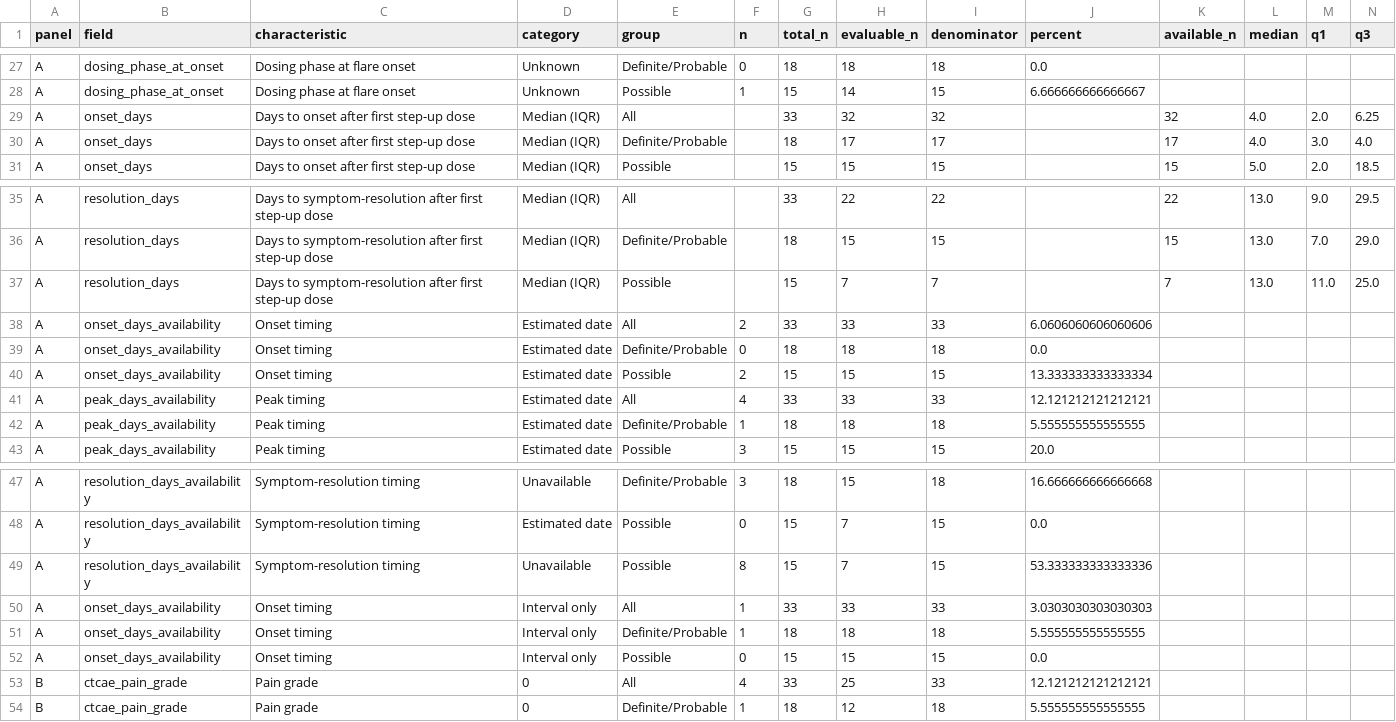
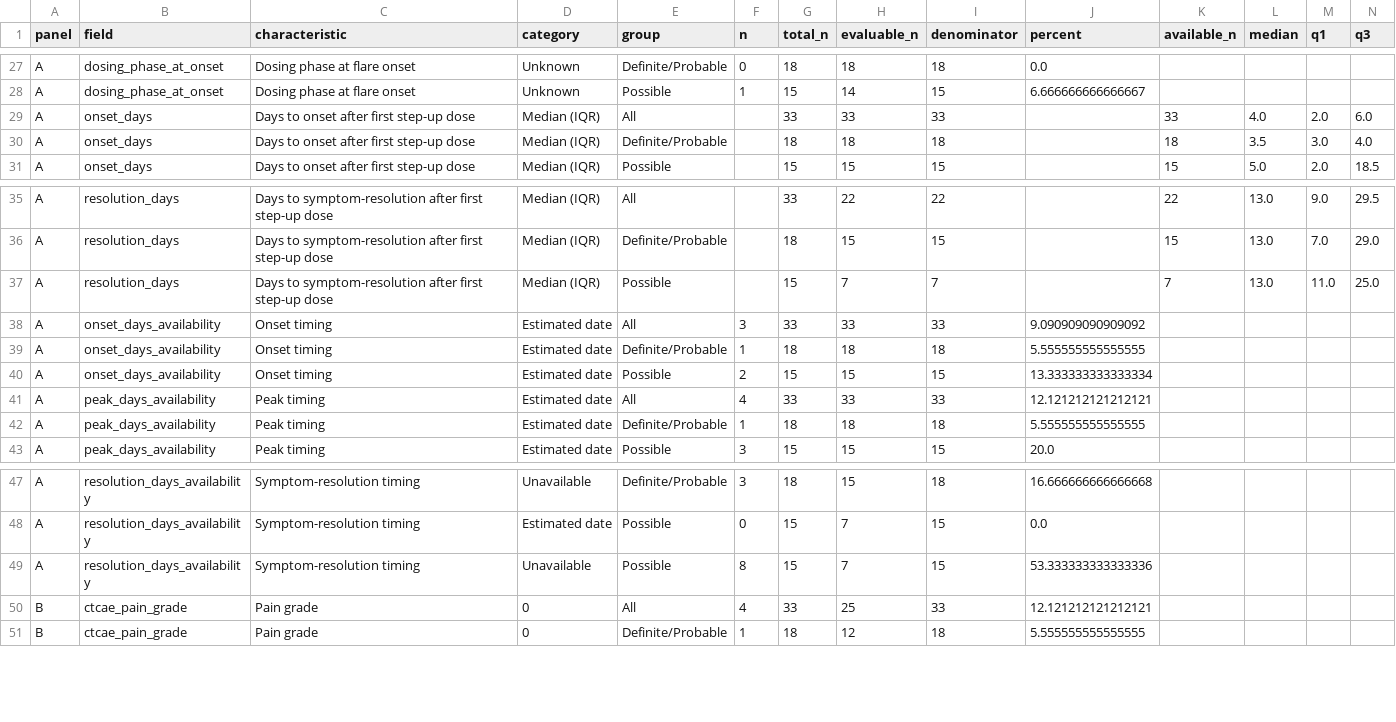
Before and after one commit to aportugu/tumor-flare, a CSV file: tables/Table_S1_Selected_Aggregates.csv, drawn as a sheet; only a part is shown, gaps mark what is left out.

Commit message:
Refresh estimated onset timing and OS analyses

```diff
--- a/tables/Table_S1_Selected_Aggregates.csv
+++ b/tables/Table_S1_Selected_Aggregates.csv
@@ -28,4 +28,4 @@ A,dosing_phase_at_onset,Dosing phase at flare onset,Unknown,Definite/Probable,0,
 A,dosing_phase_at_onset,Dosing phase at flare onset,Unknown,Possible,1,15,14,15,6.666666666666667,,,,
-A,onset_days,Days to onset after first step-up dose,Median (IQR),All,,33,32,32,,32,4.0,2.0,6.25
-A,onset_days,Days to onset after first step-up dose,Median (IQR),Definite/Probable,,18,17,17,,17,4.0,3.0,4.0
+A,onset_days,Days to onset after first step-up dose,Median (IQR),All,,33,33,33,,33,4.0,2.0,6.0
+A,onset_days,Days to onset after first step-up dose,Median (IQR),Definite/Probable,,18,18,18,,18,3.5,3.0,4.0
 A,onset_days,Days to onset after first step-up dose,Median (IQR),Possible,,15,15,15,,15,5.0,2.0,18.5
@@ -37,4 +37,4 @@ A,resolution_days,Days to symptom-resolution after first step-up dose,Median (IQ
 A,resolution_days,Days to symptom-resolution after first step-up dose,Median (IQR),Possible,,15,7,7,,7,13.0,11.0,25.0
-A,onset_days_availability,Onset timing,Estimated date,All,2,33,33,33,6.0606060606060606,,,,
-A,onset_days_availability,Onset timing,Estimated date,Definite/Probable,0,18,18,18,0.0,,,,
+A,onset_days_availability,Onset timing,Estimated date,All,3,33,33,33,9.090909090909092,,,,
+A,onset_days_availability,Onset timing,Estimated date,Definite/Probable,1,18,18,18,5.555555555555555,,,,
 A,onset_days_availability,Onset timing,Estimated date,Possible,2,15,15,15,13.333333333333334,,,,
@@ -49,5 +49,2 @@ A,resolution_days_availability,Symptom-resolution timing,Estimated date,Possible
 A,resolution_days_availability,Symptom-resolution timing,Unavailable,Possible,8,15,7,15,53.333333333333336,,,,
-A,onset_days_availability,Onset timing,Interval only,All,1,33,33,33,3.0303030303030303,,,,
-A,onset_days_availability,Onset timing,Interval only,Definite/Probable,1,18,18,18,5.555555555555555,,,,
-A,onset_days_availability,Onset timing,Interval only,Possible,0,15,15,15,0.0,,,,
 B,ctcae_pain_grade,Pain grade,0,All,4,33,25,33,12.121212121212121,,,,
```
Also changed, not shown: aggregate_data/landmark_km_steps.csv, aggregate_data/landmark_risk_counts.csv, 17 other files.
